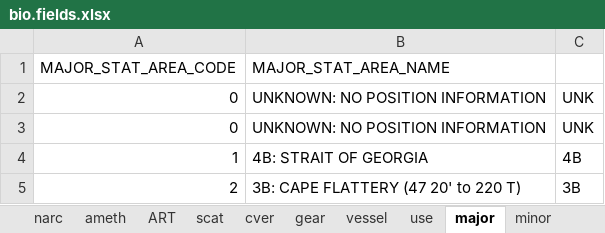
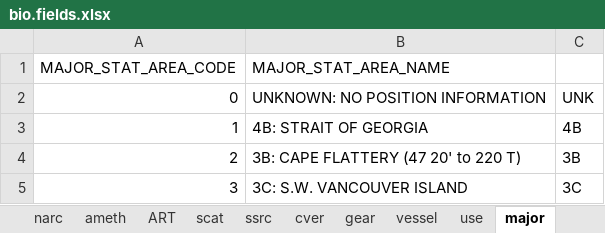
Before and after one commit to pbs-software/pbs-tools, an Excel workbook: PBStools/inst/sql/bio.fields.xlsx, sheet major, drawn as a sheet; only a part is shown; the shorter side is filled out with more unchanged rows; values as stored, in another font and other column widths than the file's, no borders; the diff names each change by its address in the sheet, - before the commit and + after, or states it on an @@ line.

Commit message:
PBStools 1.43.4 (2024-12-19)  [Rcheck=T, Rbuild=T]   * R code     + Made changes to various functions during SGR 2025 stock assessment (RH 241218)       - Added new functions `createTdir', `getVer', `tabMW'       - Modified `adjustMajor', `buildCatch', `calcCVage', `calcLen', `calcLW', `calcSG', `calcVB', 'compBmsy', `linguaFranca', `processBio', `tabAmeth', `weightBio'   * Documentation     + Added new Rd files for `getVer' and `tabMW' (RH 241218)     + Updated Rd files for `calcCVage', `calcLW' `calcSG', `calcVB', `plotGREFS', `tabAmeth' (RH 241219)

```diff
--- a/PBStools/inst/sql/bio.fields.xlsx (sheet major)
+++ b/PBStools/inst/sql/bio.fields.xlsx (sheet major)
-row 3: 0 | UNKNOWN: NO POSITION INFORMATION | UNK
```
Also changed, not shown: sheet ssid, sheet mat.rf, sheet ssrc, sheet ttype, other sheet tabs, formulas that keep their value, 26 other files.
